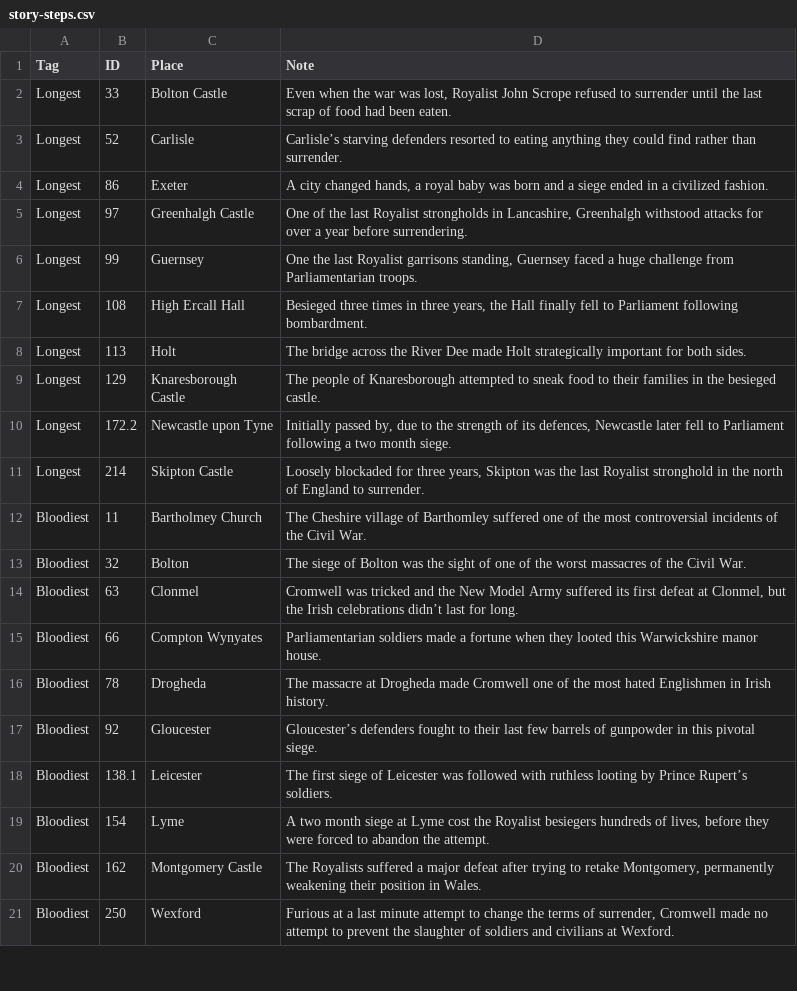
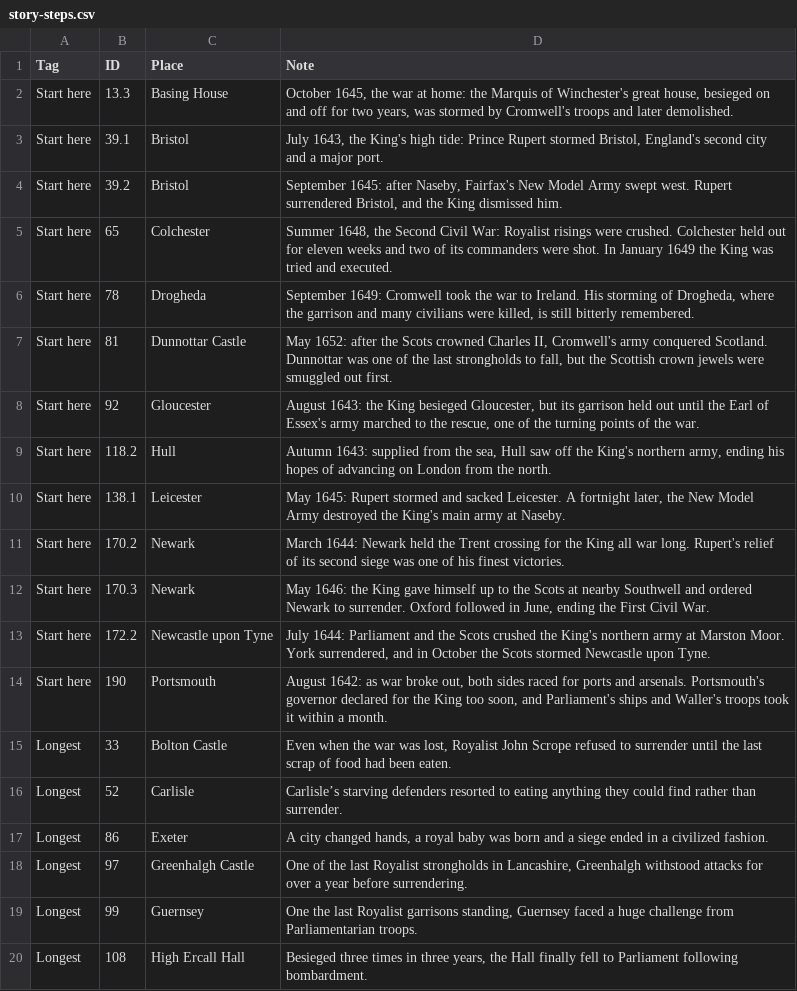
Before and after one commit to Codehistoria/ecw-sieges-map, a CSV file: data/story-steps.csv, drawn as a sheet; only a part is shown; the shorter side is filled out with more unchanged rows.

```diff
--- a/data/story-steps.csv
+++ b/data/story-steps.csv
@@ -1,2 +1,15 @@
 Tag,ID,Place,Note
+Start here,13.3,Basing House,"October 1645, the war at home: the Marquis of Winchester's great house, besieged on and off for two years, was stormed by Cromwell's troops and later demolished."
+Start here,39.1,Bristol,"July 1643, the King's high tide: Prince Rupert stormed Bristol, England's second city and a major port."
+Start here,39.2,Bristol,"September 1645: after Naseby, Fairfax's New Model Army swept west. Rupert surrendered Bristol, and the King dismissed him."
+Start here,65,Colchester,"Summer 1648, the Second Civil War: Royalist risings were crushed. Colchester held out for eleven weeks and two of its commanders were shot. In January 1649 the King was tried and executed."
+Start here,78,Drogheda,"September 1649: Cromwell took the war to Ireland. His storming of Drogheda, where the garrison and many civilians were killed, is still bitterly remembered."
+Start here,81,Dunnottar Castle,"May 1652: after the Scots crowned Charles II, Cromwell's army conquered Scotland. Dunnottar was one of the last strongholds to fall, but the Scottish crown jewels were smuggled out first."
+Start here,92,Gloucester,"August 1643: the King besieged Gloucester, but its garrison held out until the Earl of Essex's army marched to the rescue, one of the turning points of the war."
+Start here,118.2,Hull,"Autumn 1643: supplied from the sea, Hull saw off the King's northern army, ending his hopes of advancing on London from the north."
+Start here,138.1,Leicester,"May 1645: Rupert stormed and sacked Leicester. A fortnight later, the New Model Army destroyed the King's main army at Naseby."
+Start here,170.2,Newark,March 1644: Newark held the Trent crossing for the King all war long. Rupert's relief of its second siege was one of his finest victories.
+Start here,170.3,Newark,"May 1646: the King gave himself up to the Scots at nearby Southwell and ordered Newark to surrender. Oxford followed in June, ending the First Civil War."
+Start here,172.2,Newcastle upon Tyne,"July 1644: Parliament and the Scots crushed the King's northern army at Marston Moor. York surrendered, and in October the Scots stormed Newcastle upon Tyne."
+Start here,190,Portsmouth,"August 1642: as war broke out, both sides raced for ports and arsenals. Portsmouth's governor declared for the King too soon, and Parliament's ships and Waller's troops took it within a month."
 Longest,33,Bolton Castle,"Even when the war was lost, Royalist John Scrope refused to surrender until the last scrap of food had been eaten."
```
Also changed, not shown: data/sieges.csv, data/stories.csv, 9 other files.
